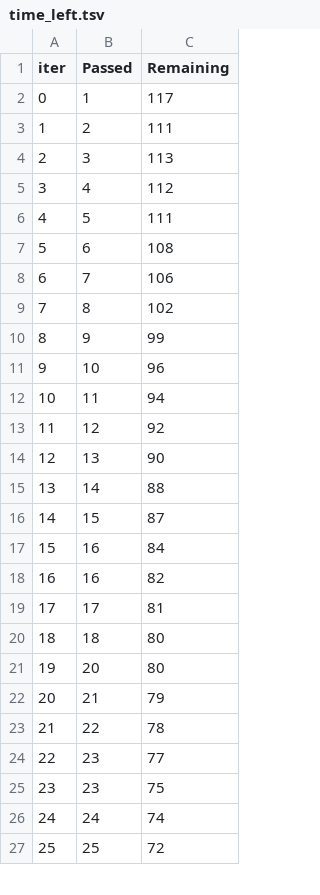
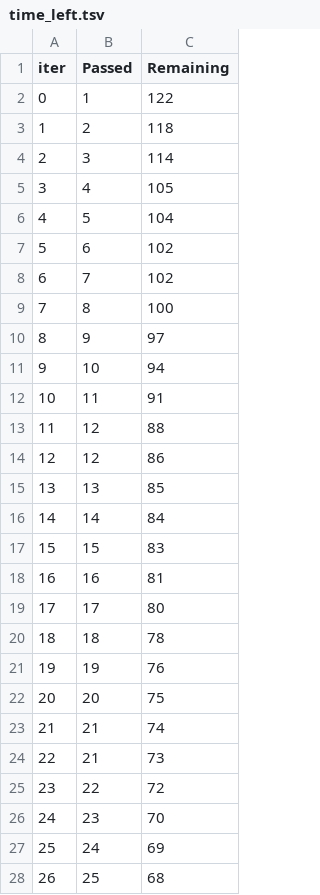
Before and after one commit to HirenPatel4897/MLProject, a TSV file: catboost_info/time_left.tsv, drawn as a sheet; only a part is shown; removed rows and columns are numbered as before the commit, all else as after; the diff covers the shown part only; the diff names each change by its address in the sheet, - before the commit and + after, or states it on an @@ line.

```diff
--- a/catboost_info/time_left.tsv
+++ b/catboost_info/time_left.tsv
-C2 (Remaining): 117
+C2 (Remaining): 122
-C3 (Remaining): 111
+C3 (Remaining): 118
-C4 (Remaining): 113
+C4 (Remaining): 114
-C5 (Remaining): 112
+C5 (Remaining): 105
-C6 (Remaining): 111
+C6 (Remaining): 104
-C7 (Remaining): 108
+C7 (Remaining): 102
-C8 (Remaining): 106
+C8 (Remaining): 102
-C9 (Remaining): 102
+C9 (Remaining): 100
-C10 (Remaining): 99
+C10 (Remaining): 97
-C11 (Remaining): 96
+C11 (Remaining): 94
-C12 (Remaining): 94
+C12 (Remaining): 91
-C13 (Remaining): 92
+C13 (Remaining): 88
+row 14: 12 | 12 | 86
@@ column A (iter) renumbered between rows 15 and 96 @@
-C15 (Remaining): 90
+C15 (Remaining): 85
-C16 (Remaining): 88
+C16 (Remaining): 84
-C17 (Remaining): 87
+C17 (Remaining): 83
-C18 (Remaining): 84
+C18 (Remaining): 81
-row 18: 16 | 16 | 82
-C19 (Remaining): 81
+C19 (Remaining): 80
-C20 (Remaining): 80
+C20 (Remaining): 78
+row 21: 19 | 19 | 76
-C22 (Remaining): 80
+C22 (Remaining): 75
-C23 (Remaining): 79
+C23 (Remaining): 74
+row 24: 22 | 21 | 73
-C25 (Remaining): 78
+C25 (Remaining): 72
-C26 (Remaining): 77
+C26 (Remaining): 70
-row 25: 23 | 23 | 75
-C27 (Remaining): 74
+C27 (Remaining): 69
-C28 (Remaining): 72
+C28 (Remaining): 68
```
Also changed, not shown: 9 added rows, 10 removed rows and 59 edited cells elsewhere in this file, 10 other files.
